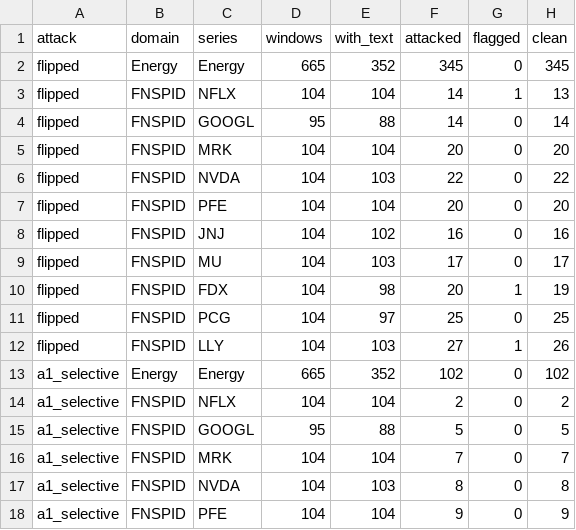
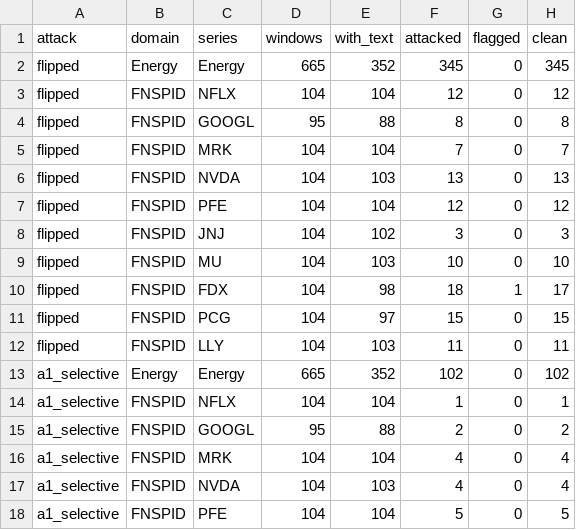
Before and after one commit to aryanwaingankar4/textguard, a CSV file: results/summary_r4_attack_coverage.csv, drawn as a sheet; only a part is shown; the diff covers the shown part only.

```diff
--- a/results/summary_r4_attack_coverage.csv
+++ b/results/summary_r4_attack_coverage.csv
@@ -2,17 +2,17 @@ attack,domain,series,windows,with_text,attacked,flagged,clean
 flipped,Energy,Energy,665,352,345,0,345
-flipped,FNSPID,NFLX,104,104,14,1,13
-flipped,FNSPID,GOOGL,95,88,14,0,14
-flipped,FNSPID,MRK,104,104,20,0,20
-flipped,FNSPID,NVDA,104,103,22,0,22
-flipped,FNSPID,PFE,104,104,20,0,20
-flipped,FNSPID,JNJ,104,102,16,0,16
-flipped,FNSPID,MU,104,103,17,0,17
-flipped,FNSPID,FDX,104,98,20,1,19
-flipped,FNSPID,PCG,104,97,25,0,25
-flipped,FNSPID,LLY,104,103,27,1,26
+flipped,FNSPID,NFLX,104,104,12,0,12
+flipped,FNSPID,GOOGL,95,88,8,0,8
+flipped,FNSPID,MRK,104,104,7,0,7
+flipped,FNSPID,NVDA,104,103,13,0,13
+flipped,FNSPID,PFE,104,104,12,0,12
+flipped,FNSPID,JNJ,104,102,3,0,3
+flipped,FNSPID,MU,104,103,10,0,10
+flipped,FNSPID,FDX,104,98,18,1,17
+flipped,FNSPID,PCG,104,97,15,0,15
+flipped,FNSPID,LLY,104,103,11,0,11
 a1_selective,Energy,Energy,665,352,102,0,102
-a1_selective,FNSPID,NFLX,104,104,2,0,2
-a1_selective,FNSPID,GOOGL,95,88,5,0,5
-a1_selective,FNSPID,MRK,104,104,7,0,7
-a1_selective,FNSPID,NVDA,104,103,8,0,8
-a1_selective,FNSPID,PFE,104,104,9,0,9
+a1_selective,FNSPID,NFLX,104,104,1,0,1
+a1_selective,FNSPID,GOOGL,95,88,2,0,2
+a1_selective,FNSPID,MRK,104,104,4,0,4
+a1_selective,FNSPID,NVDA,104,103,4,0,4
+a1_selective,FNSPID,PFE,104,104,5,0,5
```
Also changed, not shown: 19 edited cells elsewhere in this file, results/r4_connector_flags.csv, results/summary_r4_connector_flags.csv, 9 other files.
